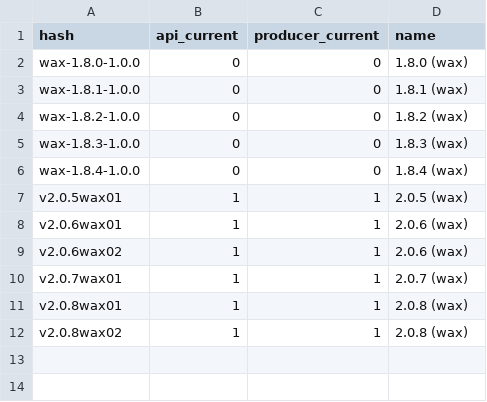
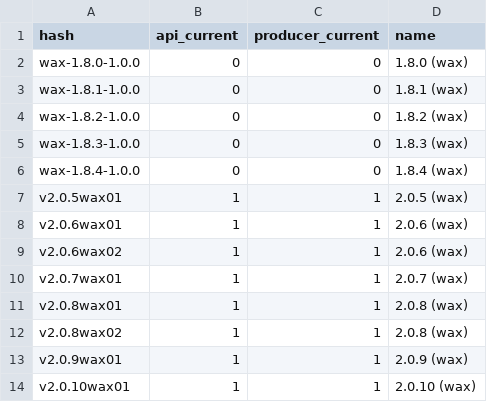
Before and after one commit to EOS-Nation/bpvalidate, a CSV file: config/versions_wax.csv, drawn as a sheet.

Commit message:
add new versions for wax

```diff
--- a/config/versions_wax.csv
+++ b/config/versions_wax.csv
@@ -12 +12,3 @@ v2.0.8wax01,1,1,2.0.8 (wax)
 v2.0.8wax02,1,1,2.0.8 (wax)
+v2.0.9wax01,1,1,2.0.9 (wax)
+v2.0.10wax01,1,1,2.0.10 (wax)
```
